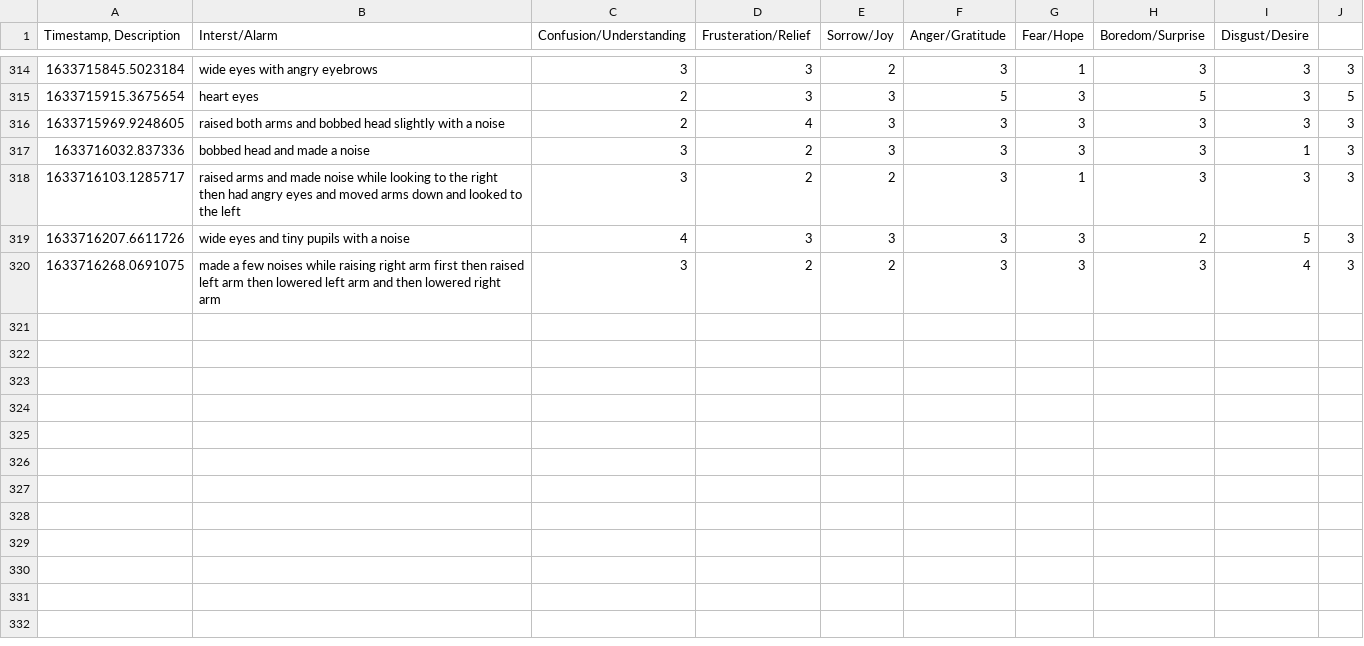
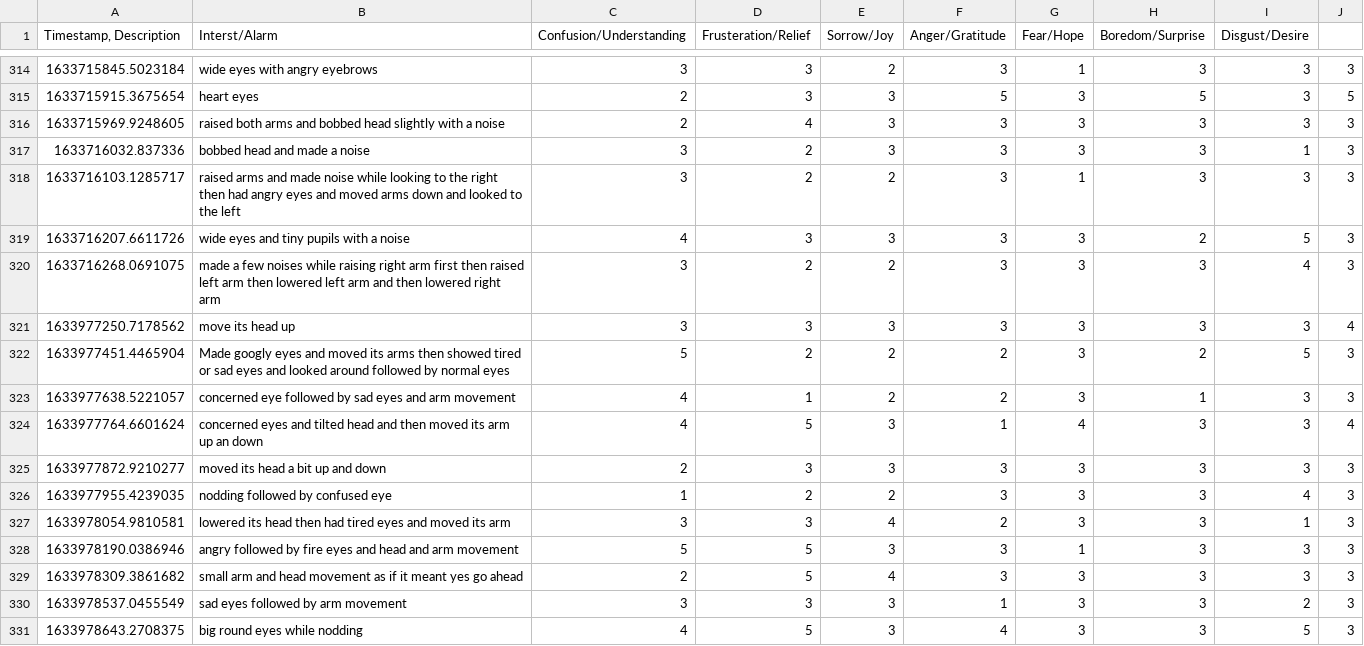
Before and after one commit to Diginyx/hadreb, a CSV file: responses_misty.csv, drawn as a sheet; only a part is shown, gaps mark what is left out; the diff names each change by its address in the sheet, - before the commit and + after, or states it on an @@ line.

Commit message:
update misty data

```diff
--- a/responses_misty.csv
+++ b/responses_misty.csv
+row 321: 1633977250.7178562 | move its head up | 3 | 3 | 3 | 3 | 3 | 3 | 3 | 4
+row 322: 1633977451.4465904 | Made googly eyes and moved its arms then showed tired or sad eyes and looked around followed by normal eyes | 5 | 2 | 2 | 2 | 3 | 2 | 5 | 3
+row 323: 1633977638.5221057 | concerned eye followed by sad eyes and arm movement | 4 | 1 | 2 | 2 | 3 | 1 | 3 | 3
+row 324: 1633977764.6601624 | concerned eyes and tilted head and then moved its arm up an down | 4 | 5 | 3 | 1 | 4 | 3 | 3 | 4
+row 325: 1633977872.9210277 | moved its head a bit up and down | 2 | 3 | 3 | 3 | 3 | 3 | 3 | 3
+row 326: 1633977955.4239035 | nodding followed by confused eye | 1 | 2 | 2 | 3 | 3 | 3 | 4 | 3
+row 327: 1633978054.9810581 | lowered its head then had tired eyes and moved its arm | 3 | 3 | 4 | 2 | 3 | 3 | 1 | 3
+row 328: 1633978190.0386946 | angry followed by fire eyes and head and arm movement | 5 | 5 | 3 | 3 | 1 | 3 | 3 | 3
+row 329: 1633978309.3861682 | small arm and head movement as if it meant yes go ahead | 2 | 5 | 4 | 3 | 3 | 3 | 3 | 3
+row 330: 1633978537.0455549 | sad eyes followed by arm movement | 3 | 3 | 3 | 1 | 3 | 3 | 2 | 3
+row 331: 1633978643.2708375 | big round eyes while nodding | 4 | 5 | 3 | 4 | 3 | 3 | 5 | 3
```
Also changed, not shown: 1 other file.
